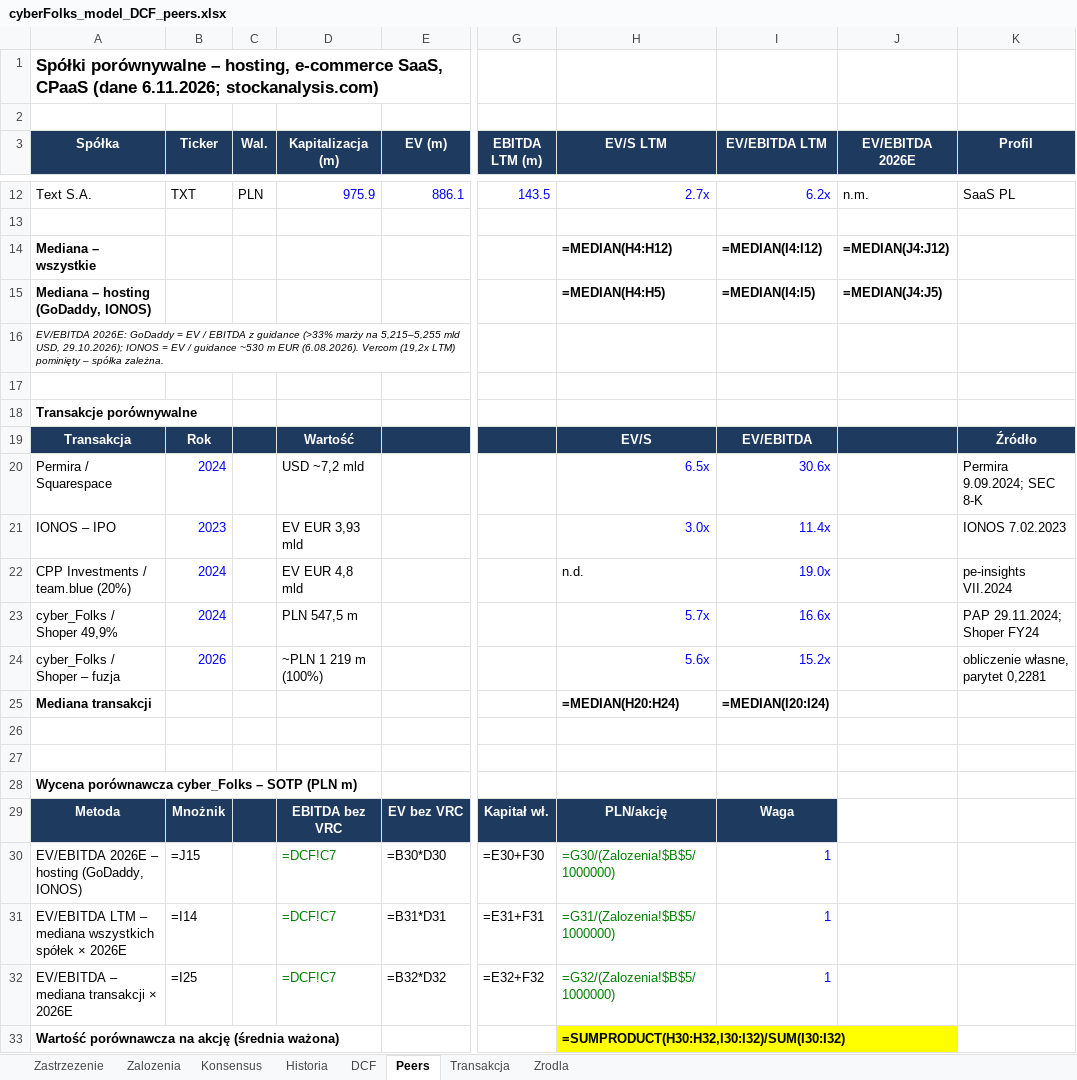
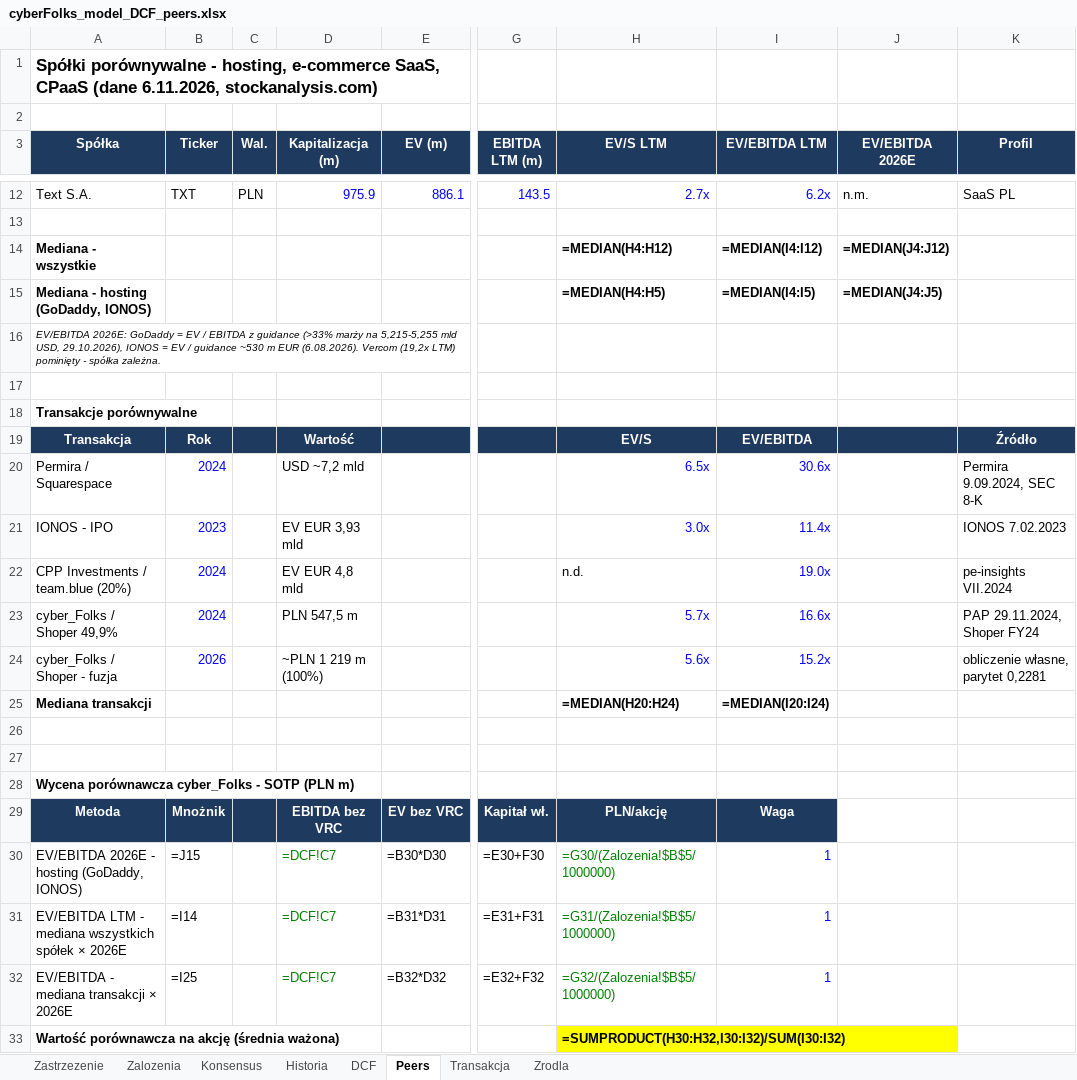
Before and after one commit to arturperec/cyberfolks-rekomendacja-ma, an Excel workbook: cyberFolks_model_DCF_peers.xlsx, sheet Peers, drawn as a sheet; only a part is shown, gaps mark what is left out; values as stored, in another font and other column widths than the file's, no borders; formulas without a stored value are shown as written; the diff names each change by its address in the sheet, - before the commit and + after, or states it on an @@ line.

```diff
--- a/cyberFolks_model_DCF_peers.xlsx (sheet Peers)
+++ b/cyberFolks_model_DCF_peers.xlsx (sheet Peers)
-A1 (Spółka): Spółki porównywalne – hosting, e-commerce SaaS, CPaaS (dane 6.11.2026; stockanalysis.com)
+A1 (Spółka): Spółki porównywalne - hosting, e-commerce SaaS, CPaaS (dane 6.11.2026, stockanalysis.com)
-A14 (Spółka): Mediana – wszystkie
+A14 (Spółka): Mediana - wszystkie
-A15 (Spółka): Mediana – hosting (GoDaddy, IONOS)
+A15 (Spółka): Mediana - hosting (GoDaddy, IONOS)
-A16 (Spółka): …marży na 5,215–5,255 mld USD, 29.10.2026); IONOS = EV / guidance ~530 m EUR (6.08.2026). Vercom (19,2x LTM) pominięty – spółka zależna.
+A16 (Spółka): …marży na 5,215-5,255 mld USD, 29.10.2026), IONOS = EV / guidance ~530 m EUR (6.08.2026). Vercom (19,2x LTM) pominięty - spółka zależna.
-K20 (Profil): Permira 9.09.2024; SEC 8-K
+K20 (Profil): Permira 9.09.2024, SEC 8-K
-A21 (Spółka): IONOS – IPO
+A21 (Spółka): IONOS - IPO
-K23 (Profil): PAP 29.11.2024; Shoper FY24
+K23 (Profil): PAP 29.11.2024, Shoper FY24
-A24 (Spółka): cyber_Folks / Shoper – fuzja
+A24 (Spółka): cyber_Folks / Shoper - fuzja
-A28 (Spółka): Wycena porównawcza cyber_Folks – SOTP (PLN m)
+A28 (Spółka): Wycena porównawcza cyber_Folks - SOTP (PLN m)
-A30 (Spółka): EV/EBITDA 2026E – hosting (GoDaddy, IONOS)
+A30 (Spółka): EV/EBITDA 2026E - hosting (GoDaddy, IONOS)
-A31 (Spółka): EV/EBITDA LTM – mediana wszystkich…
+A31 (Spółka): EV/EBITDA LTM - mediana wszystkich…
-A32 (Spółka): EV/EBITDA – mediana transakcji × 2026E
+A32 (Spółka): EV/EBITDA - mediana transakcji × 2026E
```
Also changed, not shown: sheet Konsensus, sheet Zalozenia, sheet Zrodla, sheet Transakcja, sheet DCF, sheet Zastrzezenie, 1 more sheet, 3 other files.
